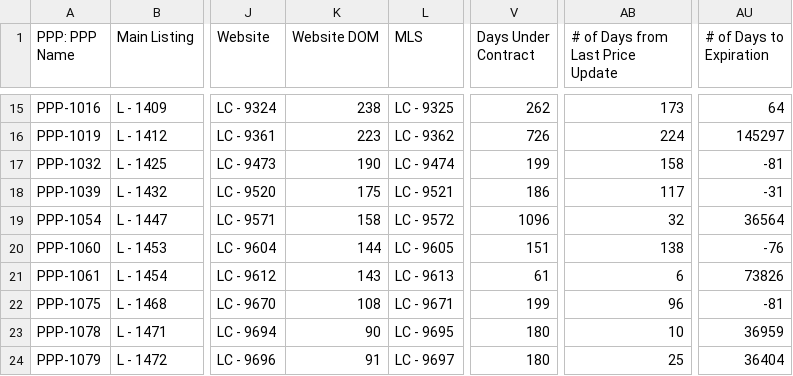
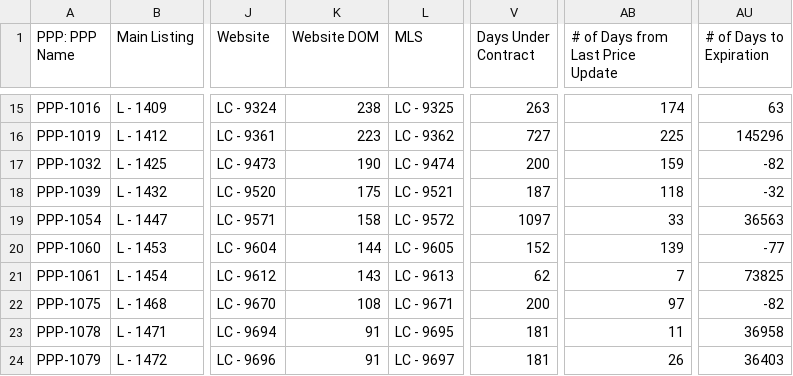
Before and after one commit to GoldSoilInc/Property-Card-Reports, a CSV file: data/property-performance-report.csv, drawn as a sheet; only a part is shown, gaps mark what is left out; the diff covers the shown part only; the diff names each change by its address in the sheet, - before the commit and + after, or states it on an @@ line.

```diff
--- a/data/property-performance-report.csv
+++ b/data/property-performance-report.csv
-V15 (Days Under Contract): 262
+V15 (Days Under Contract): 263
-AB15 (# of Days from Last Price Update): 173
+AB15 (# of Days from Last Price Update): 174
-AU15 (# of Days to Expiration): 64
+AU15 (# of Days to Expiration): 63
-V16 (Days Under Contract): 726
+V16 (Days Under Contract): 727
-AB16 (# of Days from Last Price Update): 224
+AB16 (# of Days from Last Price Update): 225
-AU16 (# of Days to Expiration): 145297
+AU16 (# of Days to Expiration): 145296
-V17 (Days Under Contract): 199
+V17 (Days Under Contract): 200
-AB17 (# of Days from Last Price Update): 158
+AB17 (# of Days from Last Price Update): 159
-AU17 (# of Days to Expiration): -81
+AU17 (# of Days to Expiration): -82
-V18 (Days Under Contract): 186
+V18 (Days Under Contract): 187
-AB18 (# of Days from Last Price Update): 117
+AB18 (# of Days from Last Price Update): 118
-AU18 (# of Days to Expiration): -31
+AU18 (# of Days to Expiration): -32
-V19 (Days Under Contract): 1096
+V19 (Days Under Contract): 1097
-AB19 (# of Days from Last Price Update): 32
+AB19 (# of Days from Last Price Update): 33
-AU19 (# of Days to Expiration): 36564
+AU19 (# of Days to Expiration): 36563
-V20 (Days Under Contract): 151
+V20 (Days Under Contract): 152
-AB20 (# of Days from Last Price Update): 138
+AB20 (# of Days from Last Price Update): 139
-AU20 (# of Days to Expiration): -76
+AU20 (# of Days to Expiration): -77
-V21 (Days Under Contract): 61
+V21 (Days Under Contract): 62
-AB21 (# of Days from Last Price Update): 6
+AB21 (# of Days from Last Price Update): 7
-AU21 (# of Days to Expiration): 73826
+AU21 (# of Days to Expiration): 73825
-V22 (Days Under Contract): 199
+V22 (Days Under Contract): 200
-AB22 (# of Days from Last Price Update): 96
+AB22 (# of Days from Last Price Update): 97
-AU22 (# of Days to Expiration): -81
+AU22 (# of Days to Expiration): -82
-K23 (Website DOM): 90
+K23 (Website DOM): 91
-V23:V24 (Days Under Contract): 180
+V23:V24 (Days Under Contract): 181
-AB23 (# of Days from Last Price Update): 10
+AB23 (# of Days from Last Price Update): 11
-AU23 (# of Days to Expiration): 36959
+AU23 (# of Days to Expiration): 36958
-AB24 (# of Days from Last Price Update): 25
+AB24 (# of Days from Last Price Update): 26
-AU24 (# of Days to Expiration): 36404
+AU24 (# of Days to Expiration): 36403
```
Also changed, not shown: 123 edited cells elsewhere in this file.
